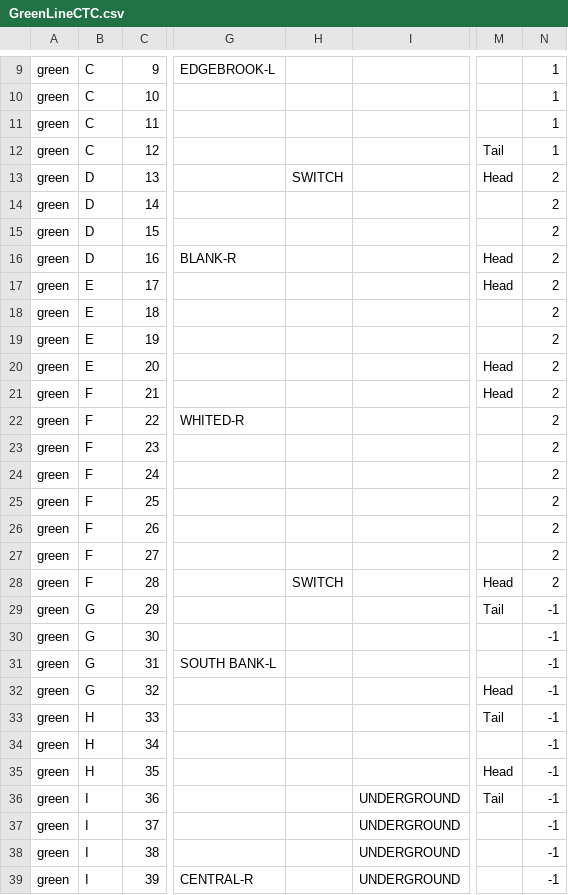
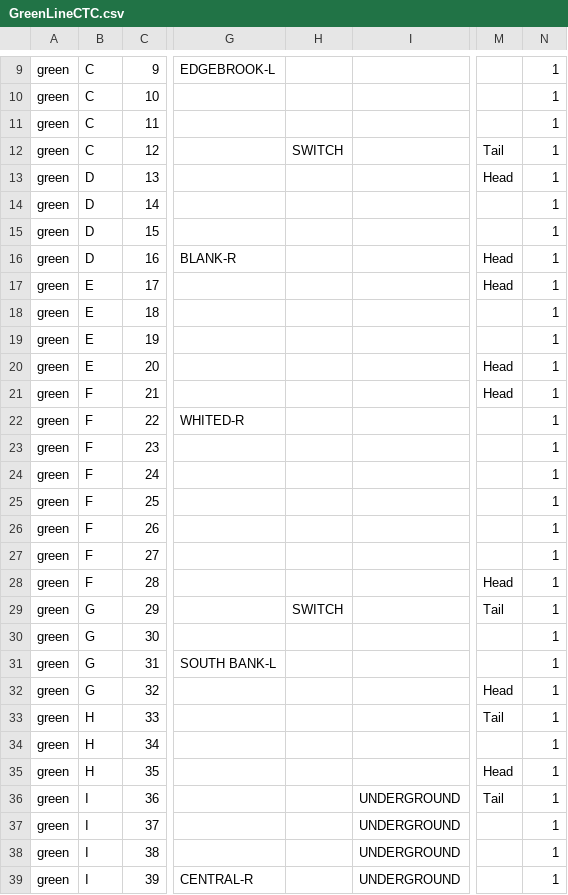
Before and after one commit to voxincceo/SoftwareEngineering, a CSV file: RCS/RCS/GreenLineCTC.csv, drawn as a sheet; only a part is shown, gaps mark what is left out; the diff covers the shown part only; the diff names each change by its address in the sheet, - before the commit and + after, or states it on an @@ line.

Commit message:
CTC Line file updates

```diff
--- a/RCS/RCS/GreenLineCTC.csv
+++ b/RCS/RCS/GreenLineCTC.csv
-H12: (empty)
+H12: SWITCH
-H13: SWITCH
+H13: (empty)
-N13:N28: 2
+N13:N28: 1
-H28: SWITCH
+H28: (empty)
-H29: (empty)
+H29: SWITCH
-N29:N39: -1
+N29:N39: 1
```
Also changed, not shown: 116 edited cells elsewhere in this file, RCS/RCS/RedLineCTC.csv, 1 other file.
